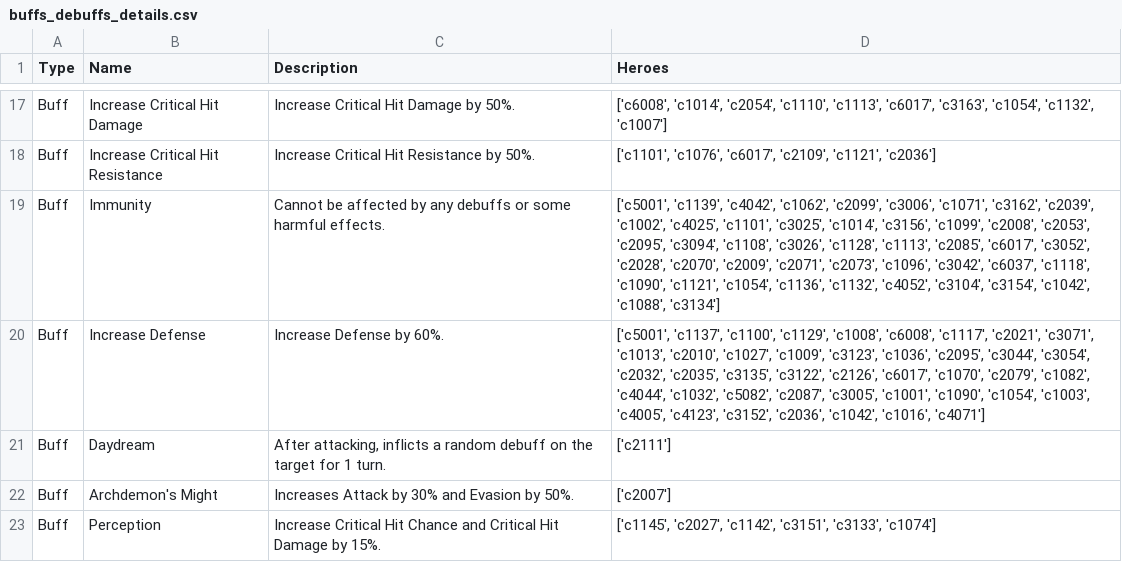
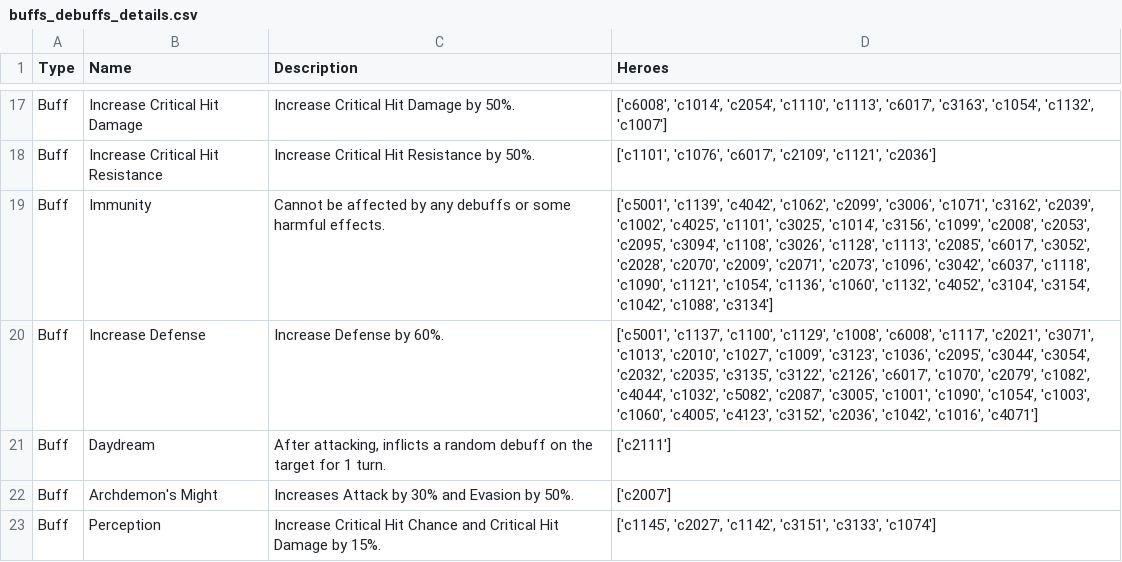
Before and after one commit to SamTheCoder777/E7-RTA-Helper, a CSV file: data/buffs_debuffs_details.csv, drawn as a sheet; only a part is shown, gaps mark what is left out.

```diff
--- a/data/buffs_debuffs_details.csv
+++ b/data/buffs_debuffs_details.csv
@@ -18,4 +18,4 @@ Buff,Increase Critical Hit Damage,Increase Critical Hit Damage by 50%.,"['c6008'
 Buff,Increase Critical Hit Resistance,Increase Critical Hit Resistance by 50%.,"['c1101', 'c1076', 'c6017', 'c2109', 'c1121', 'c2036']"
-Buff,Immunity,Cannot be affected by any debuffs or some harmful effects.,"['c5001', 'c1139', 'c4042', 'c1062', 'c2099', 'c3006', 'c1071', 'c3162', 'c2039', 'c1002', 'c4025', 'c1101', 'c3025', 'c1014', 'c3156', 'c1099', 'c2008', 'c2053', 'c2095', 'c3094', 'c1108', 'c3026', 'c1128', 'c1113', 'c2085', 'c6017', 'c3052', 'c2028', 'c2070', 'c2009', 'c2071', 'c2073', 'c1096', 'c3042', 'c6037', 'c1118', 'c1090', 'c1121', 'c1054', 'c1136', 'c1132', 'c4052', 'c3104', 'c3154', 'c1042', 'c1088', 'c3134']"
-Buff,Increase Defense,Increase Defense by 60%.,"['c5001', 'c1137', 'c1100', 'c1129', 'c1008', 'c6008', 'c1117', 'c2021', 'c3071', 'c1013', 'c2010', 'c1027', 'c1009', 'c3123', 'c1036', 'c2095', 'c3044', 'c3054', 'c2032', 'c2035', 'c3135', 'c3122', 'c2126', 'c6017', 'c1070', 'c2079', 'c1082', 'c4044', 'c1032', 'c5082', 'c2087', 'c3005', 'c1001', 'c1090', 'c1054', 'c1003', 'c4005', 'c4123', 'c3152', 'c2036', 'c1042', 'c1016', 'c4071']"
+Buff,Immunity,Cannot be affected by any debuffs or some harmful effects.,"['c5001', 'c1139', 'c4042', 'c1062', 'c2099', 'c3006', 'c1071', 'c3162', 'c2039', 'c1002', 'c4025', 'c1101', 'c3025', 'c1014', 'c3156', 'c1099', 'c2008', 'c2053', 'c2095', 'c3094', 'c1108', 'c3026', 'c1128', 'c1113', 'c2085', 'c6017', 'c3052', 'c2028', 'c2070', 'c2009', 'c2071', 'c2073', 'c1096', 'c3042', 'c6037', 'c1118', 'c1090', 'c1121', 'c1054', 'c1136', 'c1060', 'c1132', 'c4052', 'c3104', 'c3154', 'c1042', 'c1088', 'c3134']"
+Buff,Increase Defense,Increase Defense by 60%.,"['c5001', 'c1137', 'c1100', 'c1129', 'c1008', 'c6008', 'c1117', 'c2021', 'c3071', 'c1013', 'c2010', 'c1027', 'c1009', 'c3123', 'c1036', 'c2095', 'c3044', 'c3054', 'c2032', 'c2035', 'c3135', 'c3122', 'c2126', 'c6017', 'c1070', 'c2079', 'c1082', 'c4044', 'c1032', 'c5082', 'c2087', 'c3005', 'c1001', 'c1090', 'c1054', 'c1003', 'c1060', 'c4005', 'c4123', 'c3152', 'c2036', 'c1042', 'c1016', 'c4071']"
 Buff,Daydream,"After attacking, inflicts a random debuff on the target for 1 turn.",['c2111']
```
Also changed, not shown: data/hero_details.csv, data/hero_official_stats.csv, 6 other files.
